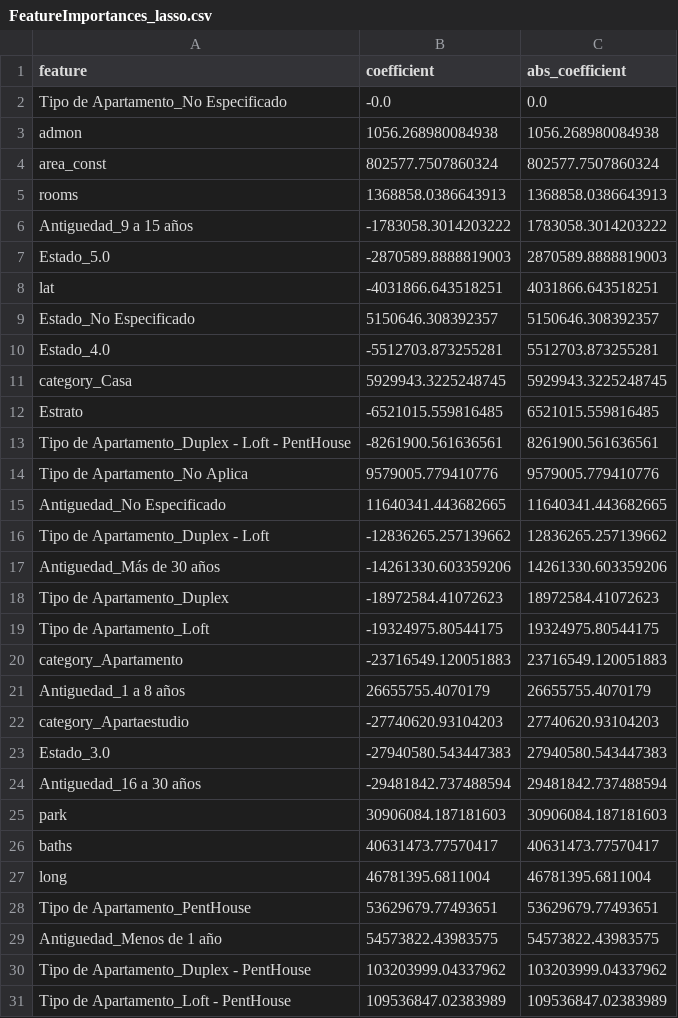
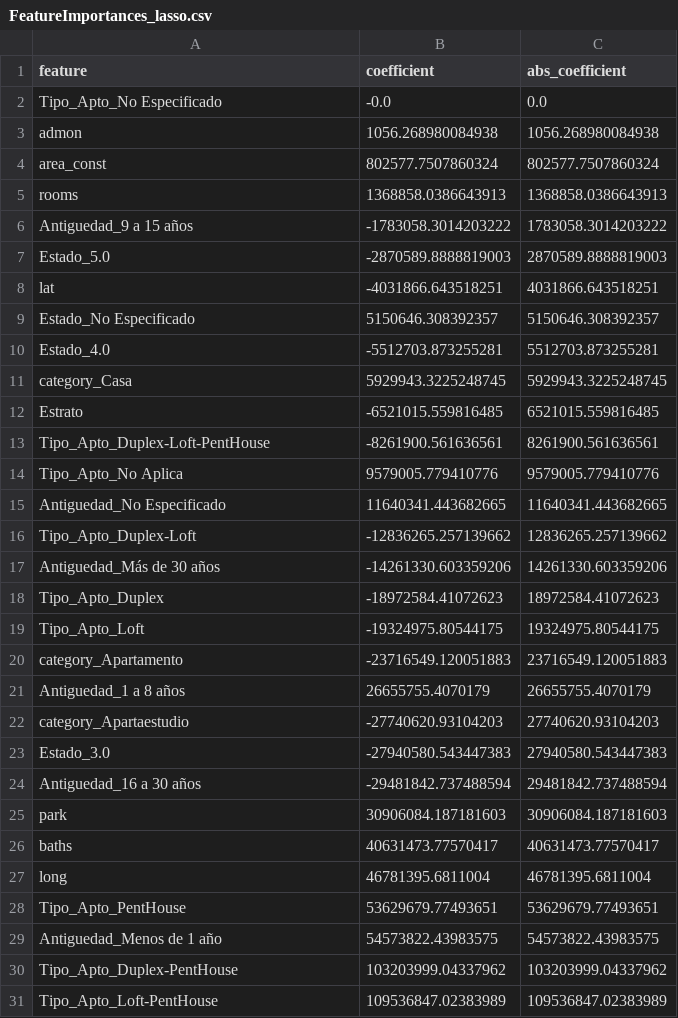
Before and after one commit to gbuvoli/HEBO, a CSV file: FeatureImportances_lasso.csv, drawn as a sheet.

Commit message:
Update FeatureImportances_lasso.csv

```diff
--- a/FeatureImportances_lasso.csv
+++ b/FeatureImportances_lasso.csv
@@ -1,3 +1,3 @@
 feature,coefficient,abs_coefficient
-Tipo de Apartamento_No Especificado,-0.0,0.0
+Tipo_Apto_No Especificado,-0.0,0.0
 admon,1056.268980084938,1056.268980084938
@@ -12,9 +12,9 @@ category_Casa,5929943.3225248745,5929943.3225248745
 Estrato,-6521015.559816485,6521015.559816485
-Tipo de Apartamento_Duplex - Loft - PentHouse,-8261900.561636561,8261900.561636561
-Tipo de Apartamento_No Aplica,9579005.779410776,9579005.779410776
+Tipo_Apto_Duplex-Loft-PentHouse,-8261900.561636561,8261900.561636561
+Tipo_Apto_No Aplica,9579005.779410776,9579005.779410776
 Antiguedad_No Especificado,11640341.443682665,11640341.443682665
-Tipo de Apartamento_Duplex - Loft,-12836265.257139662,12836265.257139662
+Tipo_Apto_Duplex-Loft,-12836265.257139662,12836265.257139662
 Antiguedad_Más de 30 años,-14261330.603359206,14261330.603359206
-Tipo de Apartamento_Duplex,-18972584.41072623,18972584.41072623
-Tipo de Apartamento_Loft,-19324975.80544175,19324975.80544175
+Tipo_Apto_Duplex,-18972584.41072623,18972584.41072623
+Tipo_Apto_Loft,-19324975.80544175,19324975.80544175
 category_Apartamento,-23716549.120051883,23716549.120051883
@@ -27,5 +27,5 @@ baths,40631473.77570417,40631473.77570417
 long,46781395.6811004,46781395.6811004
-Tipo de Apartamento_PentHouse,53629679.77493651,53629679.77493651
+Tipo_Apto_PentHouse,53629679.77493651,53629679.77493651
 Antiguedad_Menos de 1 año,54573822.43983575,54573822.43983575
-Tipo de Apartamento_Duplex - PentHouse,103203999.04337962,103203999.04337962
-Tipo de Apartamento_Loft - PentHouse,109536847.02383989,109536847.02383989
+Tipo_Apto_Duplex-PentHouse,103203999.04337962,103203999.04337962
+Tipo_Apto_Loft-PentHouse,109536847.02383989,109536847.02383989
```
